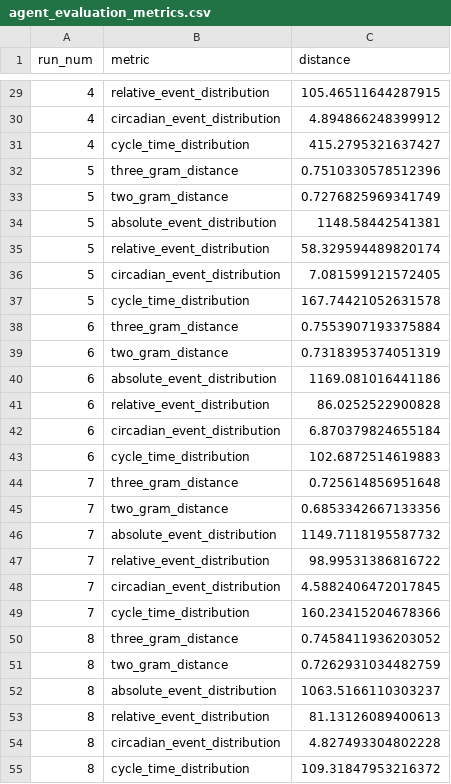
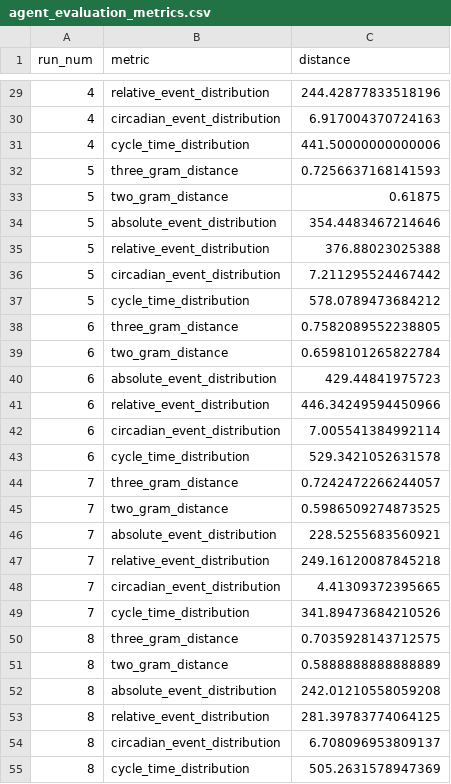
Before and after one commit to Yao066/eventlogs, a CSV file: AgentSimulator/simulated_data/Production_Data_processed/autonomous/agent_evaluation_metrics.csv, drawn as a sheet; only a part is shown, gaps mark what is left out; the diff covers the shown part only.

```diff
--- a/AgentSimulator/simulated_data/Production_Data_processed/autonomous/agent_evaluation_metrics.csv
+++ b/AgentSimulator/simulated_data/Production_Data_processed/autonomous/agent_evaluation_metrics.csv
@@ -29,27 +29,27 @@ run_num,metric,distance
-4,relative_event_distribution,105.46511644287915
-4,circadian_event_distribution,4.894866248399912
-4,cycle_time_distribution,415.2795321637427
-5,three_gram_distance,0.7510330578512396
-5,two_gram_distance,0.7276825969341749
-5,absolute_event_distribution,1148.58442541381
-5,relative_event_distribution,58.329594489820174
-5,circadian_event_distribution,7.081599121572405
-5,cycle_time_distribution,167.74421052631578
-6,three_gram_distance,0.7553907193375884
-6,two_gram_distance,0.7318395374051319
-6,absolute_event_distribution,1169.081016441186
-6,relative_event_distribution,86.0252522900828
-6,circadian_event_distribution,6.870379824655184
-6,cycle_time_distribution,102.6872514619883
-7,three_gram_distance,0.725614856951648
-7,two_gram_distance,0.6853342667133356
-7,absolute_event_distribution,1149.7118195587732
-7,relative_event_distribution,98.99531386816722
-7,circadian_event_distribution,4.5882406472017845
-7,cycle_time_distribution,160.23415204678366
-8,three_gram_distance,0.7458411936203052
-8,two_gram_distance,0.7262931034482759
-8,absolute_event_distribution,1063.5166110303237
-8,relative_event_distribution,81.13126089400613
-8,circadian_event_distribution,4.827493304802228
-8,cycle_time_distribution,109.31847953216372
+4,relative_event_distribution,244.42877833518196
+4,circadian_event_distribution,6.917004370724163
+4,cycle_time_distribution,441.50000000000006
+5,three_gram_distance,0.7256637168141593
+5,two_gram_distance,0.61875
+5,absolute_event_distribution,354.4483467214646
+5,relative_event_distribution,376.88023025388
+5,circadian_event_distribution,7.211295524467442
+5,cycle_time_distribution,578.0789473684212
+6,three_gram_distance,0.7582089552238805
+6,two_gram_distance,0.6598101265822784
+6,absolute_event_distribution,429.44841975723
+6,relative_event_distribution,446.34249594450966
+6,circadian_event_distribution,7.005541384992114
+6,cycle_time_distribution,529.3421052631578
+7,three_gram_distance,0.7242472266244057
+7,two_gram_distance,0.5986509274873525
+7,absolute_event_distribution,228.5255683560921
+7,relative_event_distribution,249.16120087845218
+7,circadian_event_distribution,4.41309372395665
+7,cycle_time_distribution,341.89473684210526
+8,three_gram_distance,0.7035928143712575
+8,two_gram_distance,0.5888888888888889
+8,absolute_event_distribution,242.01210558059208
+8,relative_event_distribution,281.39783774064125
+8,circadian_event_distribution,6.708096953809137
+8,cycle_time_distribution,505.2631578947369
```
Also changed, not shown: 33 edited cells elsewhere in this file, AgentSimulator/simulated_data/BPIChallenge2019_3WayMatchingEC_processed/orchestrated/agent_evaluation_metrics_summary.csv, AgentSimulator/simulated_data/Production_Data_processed/autonomous/agent_evaluation_metrics_summary.csv, 53 other files.
